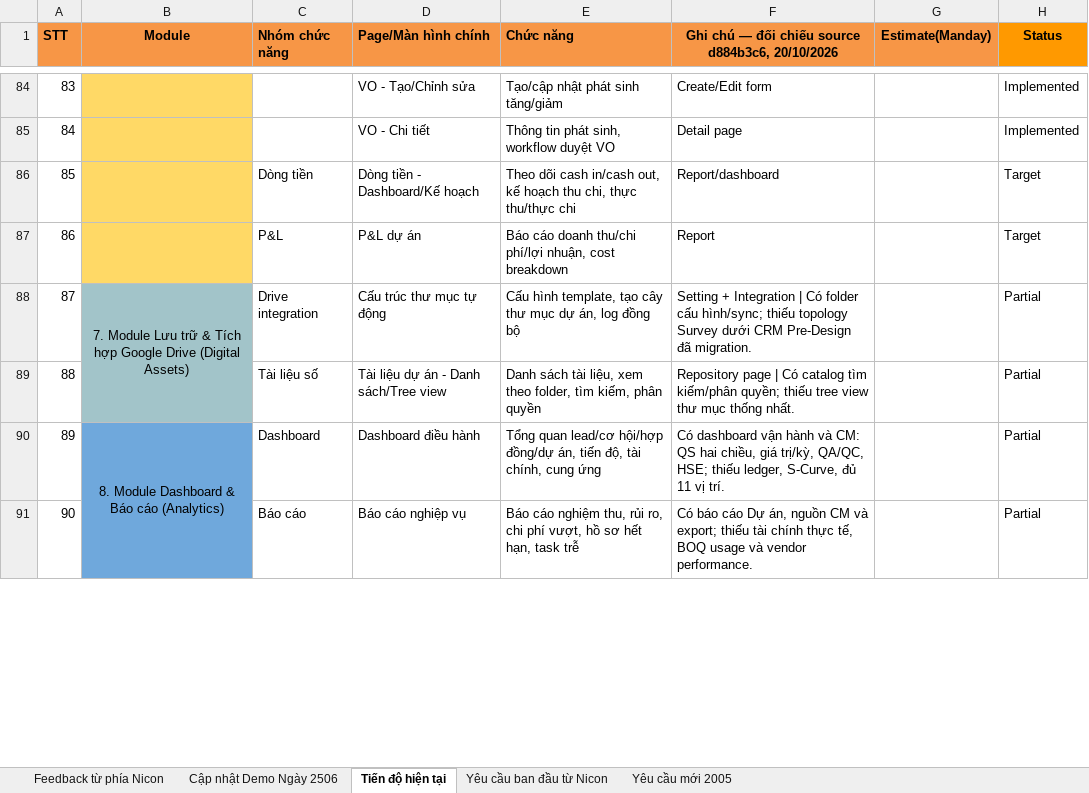
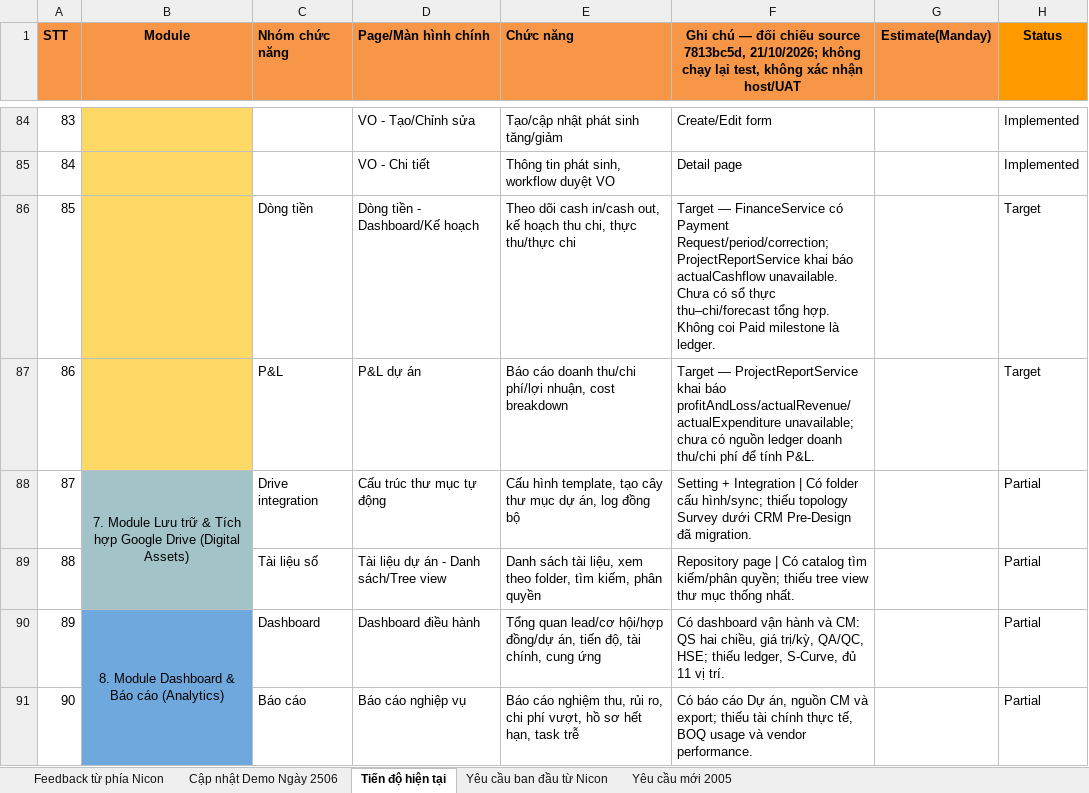
Before and after one commit to daonguyen1610/Nihome31042025, an Excel workbook: docs/Nicon_BreakTask_v1.xlsx, sheet Tiến độ hiện tại, drawn as a sheet; only a part is shown, gaps mark what is left out; values as stored, in another font and other column widths than the file's, no borders; charts and pictures not drawn; the diff covers the shown part only; the diff names each change by its address in the sheet, - before the commit and + after, or states it on an @@ line.

Commit message:
Refresh NICON delivery status evidence
Replace stale Concept and lead-conversion statuses with source-backed
Implemented labels. Record reminder delivery boundaries and remaining
BOQ, finance, reporting, and KPI gaps with code and test references.

Preserve requirements, estimates, formulas, and unrelated workbook parts.
Validate workbook integrity and rendered changes without runtime tests.

```diff
--- a/docs/Nicon_BreakTask_v1.xlsx (sheet Tiến độ hiện tại)
+++ b/docs/Nicon_BreakTask_v1.xlsx (sheet Tiến độ hiện tại)
-F1: …chiếu source d884b3c6, 20/10/2026
+F1: …chiếu source 7813bc5d, 21/10/2026; không chạy lại test, không xác nhận host/UAT
-F86: Report/dashboard
+F86: Target — FinanceService có Payment Request/period/correction; ProjectReportService khai báo actualCashflow unavailable. Chưa có sổ thực thu–chi/forecast tổng hợp. Không coi Paid milestone là ledger.
-F87: Report
+F87: Target — ProjectReportService khai báo profitAndLoss/actualRevenue/actualExpenditure unavailable; chưa có nguồn ledger doanh thu/chi phí để tính P&L.
```
Also changed, not shown: 9 edited cells elsewhere in this sheet, sheet Cập nhật Demo Ngày 2506.
